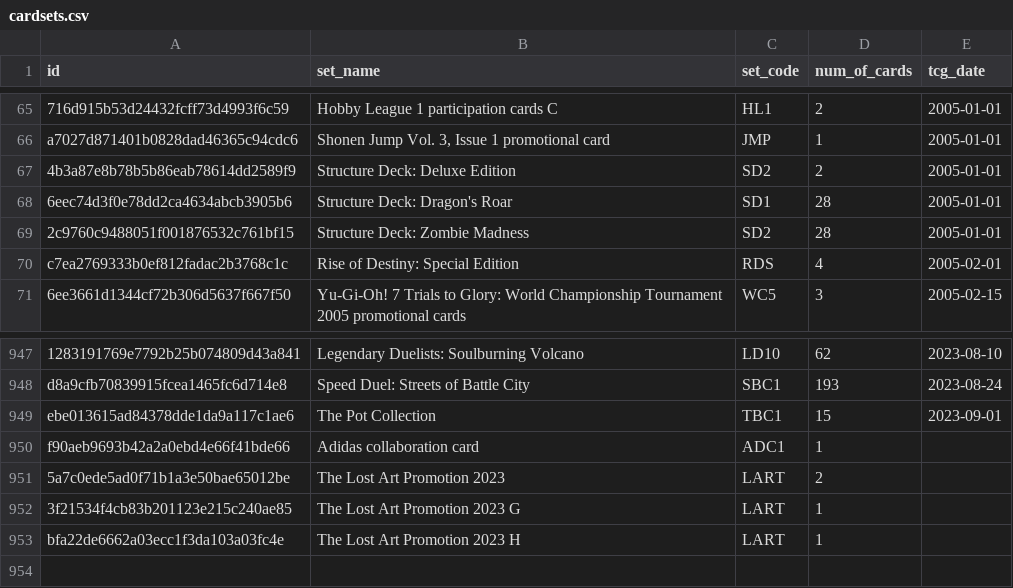
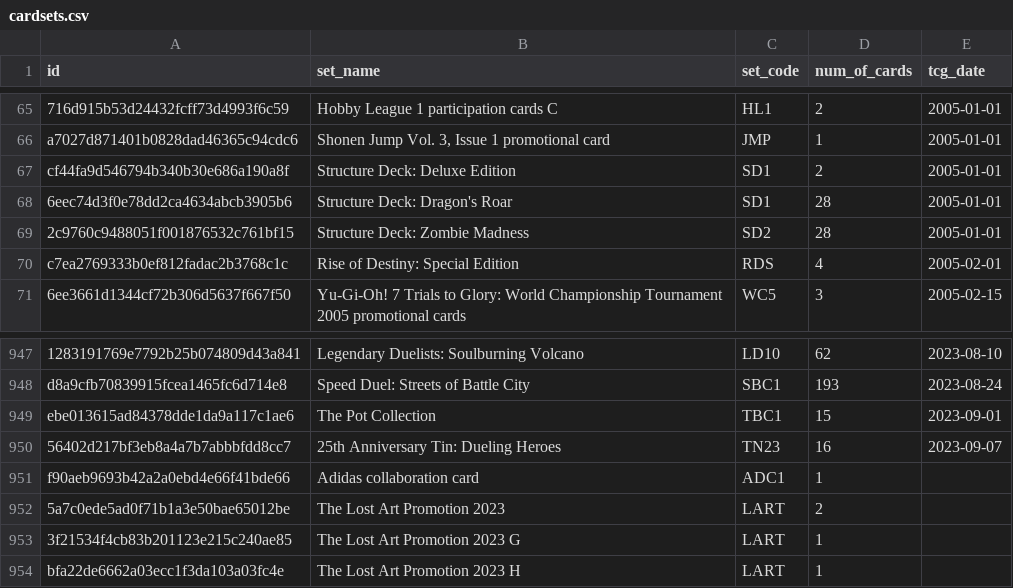
Before and after one commit to fferegrino/yu-gi-oh, a CSV file: data/cardsets.csv, drawn as a sheet; only a part is shown, gaps mark what is left out; the diff names each change by its address in the sheet, - before the commit and + after, or states it on an @@ line.

```diff
--- a/data/cardsets.csv
+++ b/data/cardsets.csv
-A67 (id): 4b3a87e8b78b5b86eab78614dd2589f9
+A67 (id): cf44fa9d546794b340b30e686a190a8f
-C67 (set_code): SD2
+C67 (set_code): SD1
+row 950: 56402d217bf3eb8a4a7b7abbbfdd8cc7 | 25th Anniversary Tin: Dueling Heroes | TN23 | 16 | 2023-09-07
```
Also changed, not shown: 2 other files.
